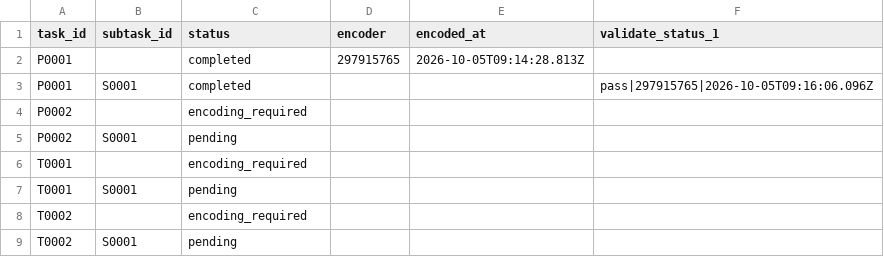
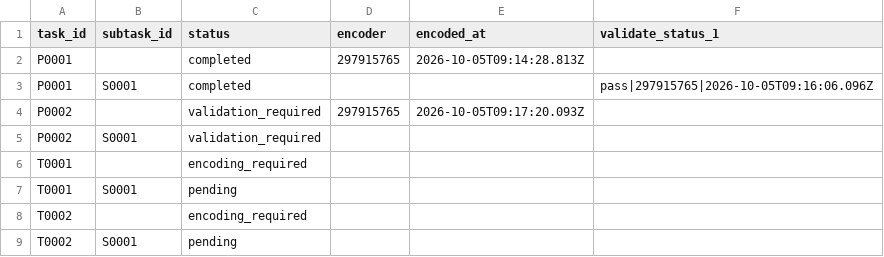
Before and after one commit to ohwjd/test-20261005-select, a CSV file: tracking/state.csv, drawn as a sheet.

```diff
--- a/tracking/state.csv
+++ b/tracking/state.csv
@@ -3,4 +3,4 @@ P0001,,completed,297915765,2026-10-05T09:14:28.813Z,
 P0001,S0001,completed,,,pass|297915765|2026-10-05T09:16:06.096Z
-P0002,,encoding_required,,,
-P0002,S0001,pending,,,
+P0002,,validation_required,297915765,2026-10-05T09:17:20.093Z,
+P0002,S0001,validation_required,,,
 T0001,,encoding_required,,,
```
Also changed, not shown: tracking/history.csv, 2 other files.
